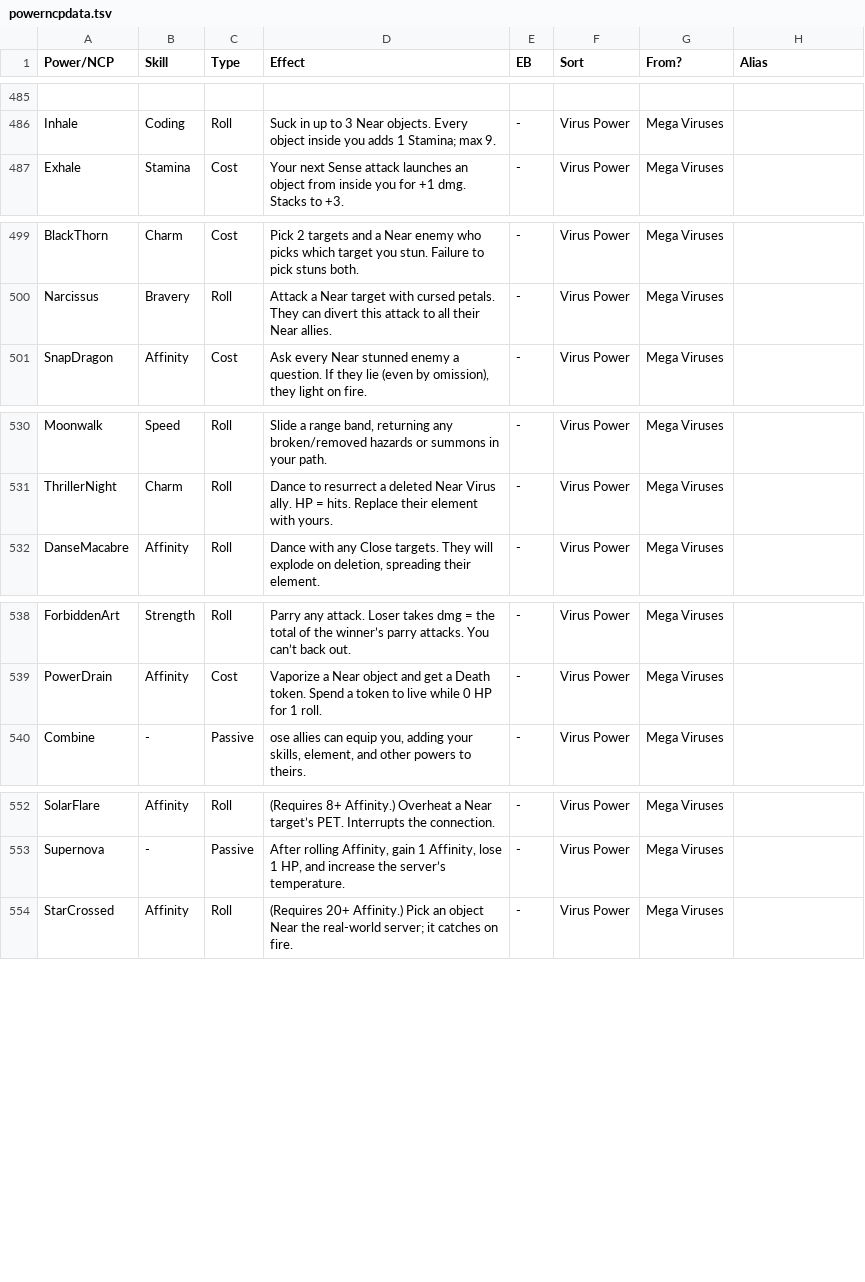
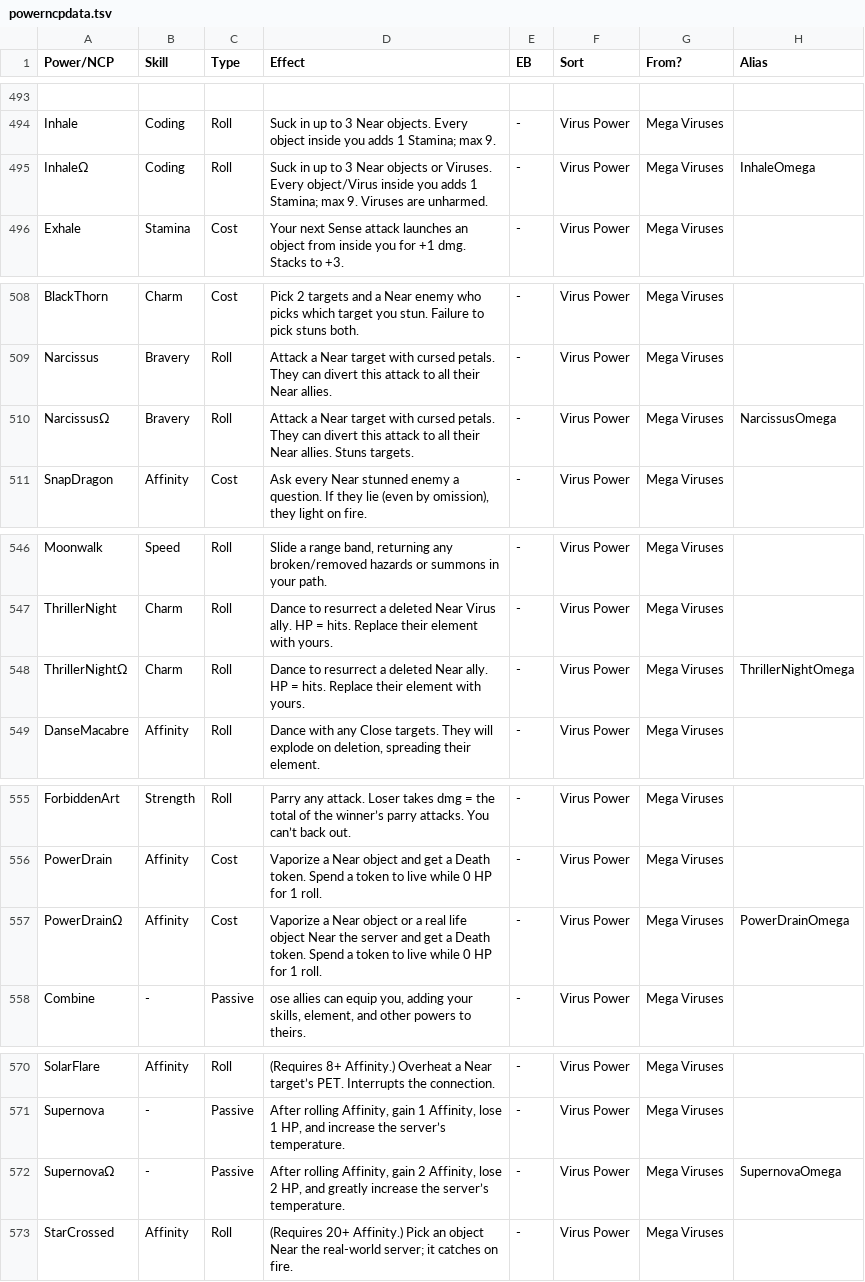
Before and after one commit to gskbladez/PROGBOT_CODE_DUMP, a TSV file: powerncpdata.tsv, drawn as a sheet; only a part is shown, gaps mark what is left out; the diff covers the shown part only; the diff names each change by its address in the sheet, - before the commit and + after, or states it on an @@ line.

```diff
--- a/powerncpdata.tsv
+++ b/powerncpdata.tsv
+row 495: InhaleΩ | Coding | Roll | Suck in up to 3 Near objects or Viruses. Every object/Virus inside you adds 1 Stamina; max 9. Viruses are unharmed. | - | Virus Power | Mega Viruses | InhaleOmega
+row 510: NarcissusΩ | Bravery | Roll | Attack a Near target with cursed petals. They can divert this attack to all their Near allies. Stuns targets. | - | Virus Power | Mega Viruses | NarcissusOmega
+row 548: ThrillerNightΩ | Charm | Roll | Dance to resurrect a deleted Near ally. HP = hits. Replace their element with yours. | - | Virus Power | Mega Viruses | ThrillerNightOmega
+row 557: PowerDrainΩ | Affinity | Cost | Vaporize a Near object or a real life object Near the server and get a Death token. Spend a token to live while 0 HP for 1 roll. | - | Virus Power | Mega Viruses | PowerDrainOmega
+row 572: SupernovaΩ | - | Passive | After rolling Affinity, gain 2 Affinity, lose 2 HP, and greatly increase the server’s temperature. | - | Virus Power | Mega Viruses | SupernovaOmega
```
Also changed, not shown: 11 added rows, 10 removed rows, 3 moved rows and 1 edited cell elsewhere in this file, helpresponses.tsv, virusdata.tsv, 2 other files.
